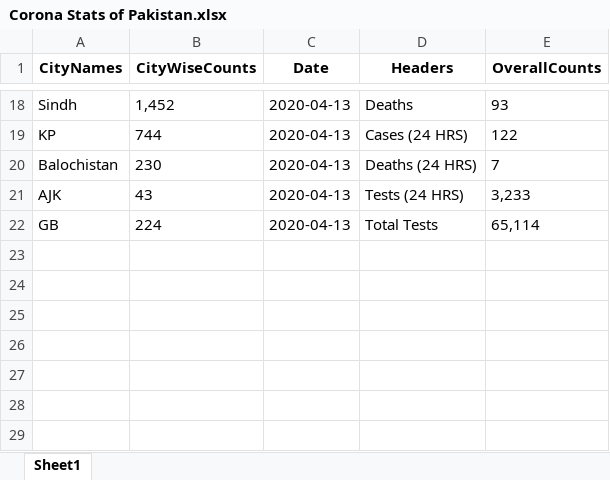
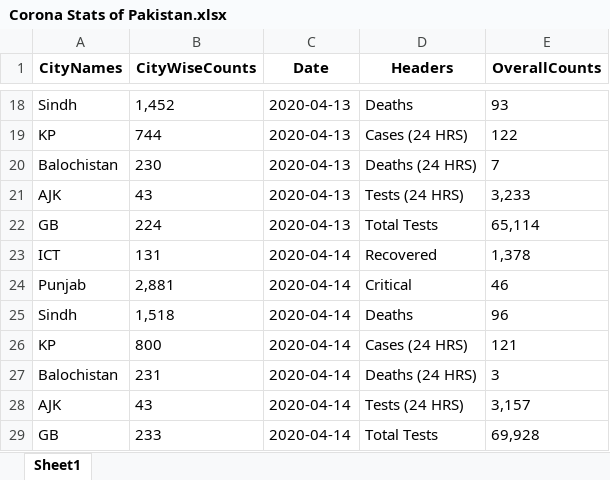
Before and after one commit to mmsayyam/Corona-Pakistan-Stats, an Excel workbook: Spreadsheets/Corona Stats of Pakistan.xlsx, sheet Sheet1, drawn as a sheet; only a part is shown, gaps mark what is left out; values as stored, in another font and other column widths than the file's, no borders; the diff names each change by its address in the sheet, - before the commit and + after, or states it on an @@ line.

Commit message:
chart updated with latest stats

```diff
--- a/Spreadsheets/Corona Stats of Pakistan.xlsx (sheet Sheet1)
+++ b/Spreadsheets/Corona Stats of Pakistan.xlsx (sheet Sheet1)
+row 23: ICT | 131 | 2020-04-14 | Recovered | 1,378
+row 24: Punjab | 2,881 | 2020-04-14 | Critical | 46
+row 25: Sindh | 1,518 | 2020-04-14 | Deaths | 96
+row 26: KP | 800 | 2020-04-14 | Cases (24 HRS) | 121
+row 27: Balochistan | 231 | 2020-04-14 | Deaths (24 HRS) | 3
+row 28: AJK | 43 | 2020-04-14 | Tests (24 HRS) | 3,157
+row 29: GB | 233 | 2020-04-14 | Total Tests | 69,928
```
Also changed, not shown: 1 other file.
